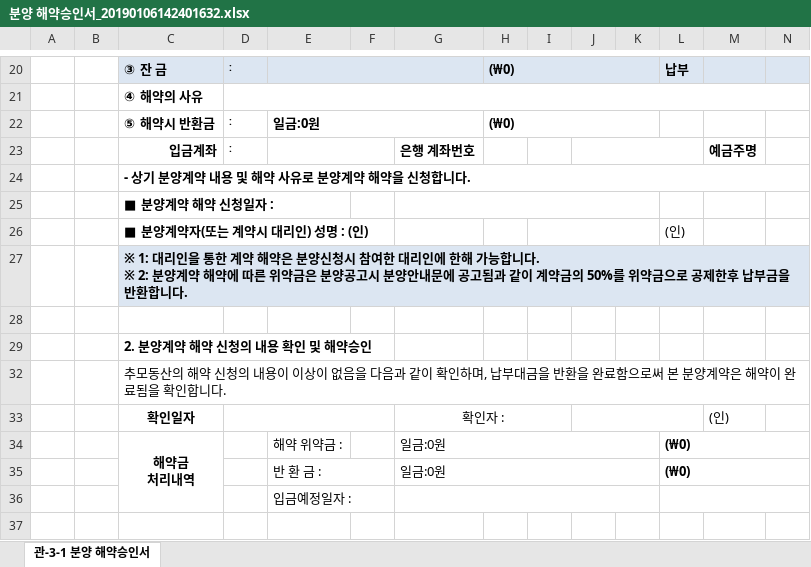
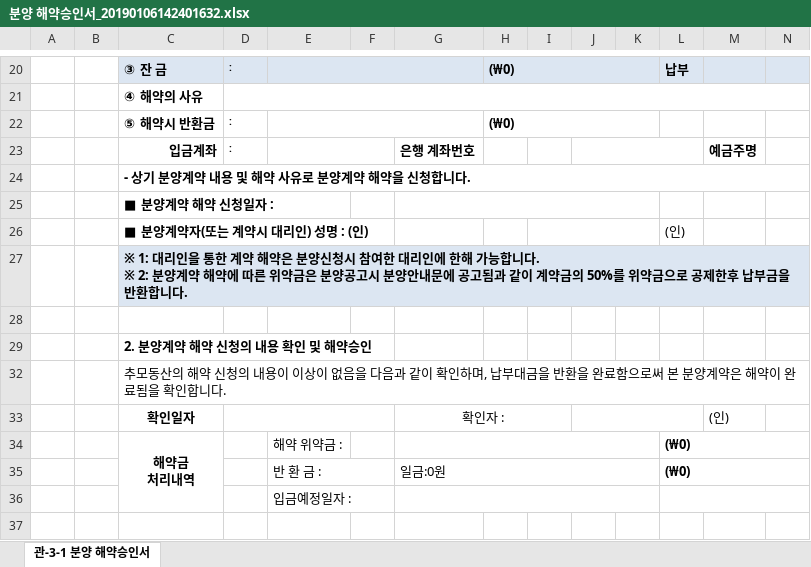
Before and after one commit to akmayoyo/calvary, an Excel workbook: memorial/src/main/webapp/file/upload/form/분양 해약승인서_20190106142401632.xlsx, sheet 관-3-1 분양 해약승인서, drawn as a sheet; only a part is shown, gaps mark what is left out; values as stored, in another font and other column widths than the file's, no borders; charts and pictures not drawn; the diff names each change by its address in the sheet, - before the commit and + after, or states it on an @@ line.

```diff
--- a/memorial/src/main/webapp/file/upload/form/분양 해약승인서_20190106142401632.xlsx (sheet 관-3-1 분양 해약승인서)
+++ b/memorial/src/main/webapp/file/upload/form/분양 해약승인서_20190106142401632.xlsx (sheet 관-3-1 분양 해약승인서)
-E22: 일금:0원
+E22: (empty)
-G34: 일금:0원
+G34: (empty)
```
Also changed, not shown: charts or pictures, 5 other files.
